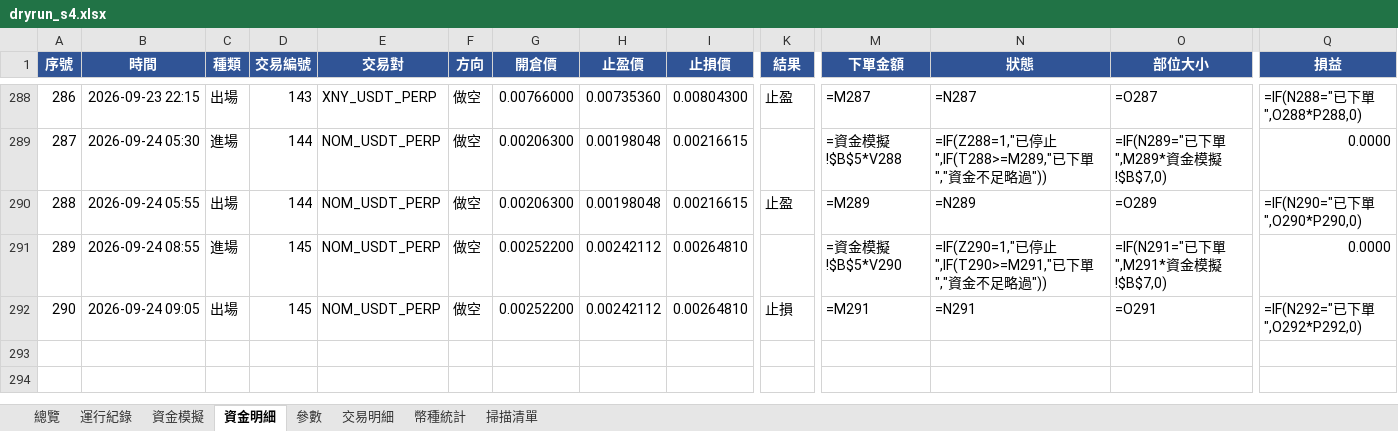
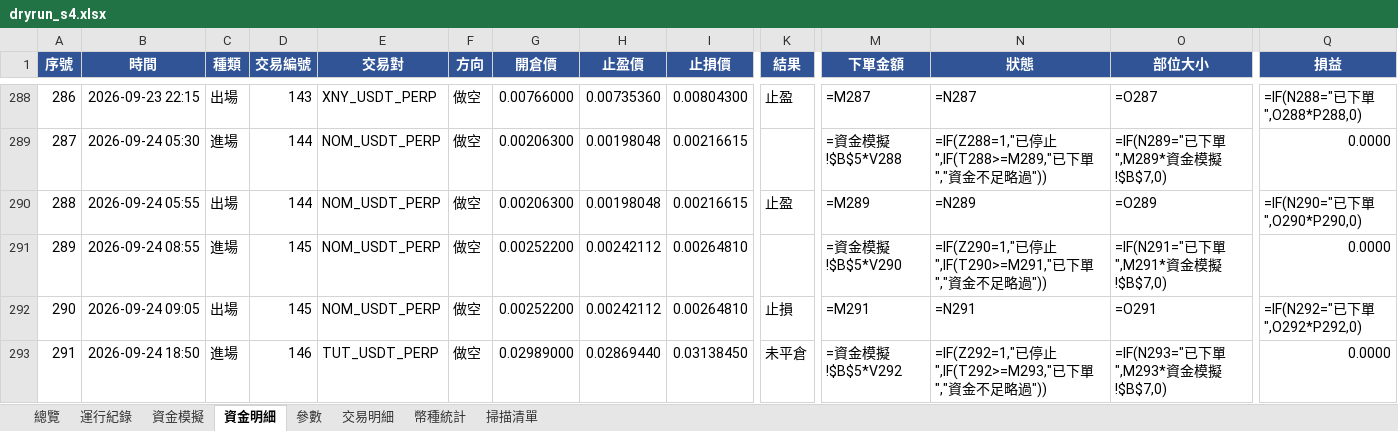
Before and after one commit to timzen43210/Crypto_Trader, an Excel workbook: output/dryrun_s4.xlsx, sheet 資金明細, drawn as a sheet; only a part is shown, gaps mark what is left out; values as stored, in another font and other column widths than the file's, no borders; formulas without a stored value are shown as written; conditional formats not drawn; rows hold the shown columns only; the diff names each change by its address in the sheet, - before the commit and + after, or states it on an @@ line.

```diff
--- a/output/dryrun_s4.xlsx (sheet 資金明細)
+++ b/output/dryrun_s4.xlsx (sheet 資金明細)
+row 293: 291 | 2026-09-24 18:50 | 進場 | 146 | TUT_USDT_PERP | 做空 | 0.02989000 | 0.02869440 | 0.03138450 | 未平倉 | =資金模擬!$B$5*V292 | =IF(Z292=1,"已停止",IF(T292>=M293,"已下單","資金不足略過")) | =IF(N293="已下單",M293*資金模擬!$B$7,0) | 0.0000
```
Also changed, not shown: sheet 幣種統計, sheet 總覽, sheet 交易明細, sheet 資金模擬, sheet 運行紀錄, sheet 參數, 1 more sheet, charts or pictures, output/dryrun_rev.xlsx, output/dryrun_rev_wide.xlsx, 5 other files.
